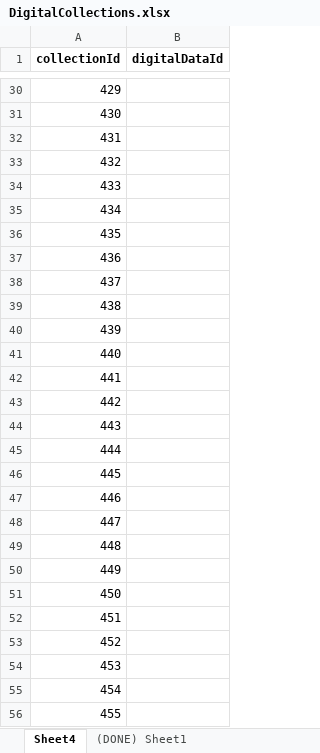
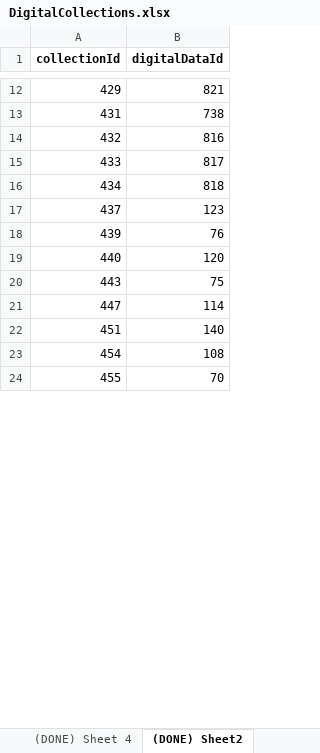
Before and after one commit to definayt/ARCHIVING, an Excel workbook: backend/DigitalCollections.xlsx, sheet (DONE) Sheet2, drawn as a sheet; only a part is shown, gaps mark what is left out; values as stored, in another font and other column widths than the file's, no borders; removed rows and columns are numbered as before the commit, all else as after; the diff covers the shown part only; the diff names each change by its address in the sheet, - before the commit and + after, or states it on an @@ line.

```diff
--- a/backend/DigitalCollections.xlsx (sheet (DONE) Sheet2)
+++ b/backend/DigitalCollections.xlsx (sheet (DONE) Sheet2)
-sheet tab: Sheet4
+sheet tab: (DONE) Sheet2
+sheet tab: (DONE) Sheet 4
-B12 (digitalDataId): (empty)
+B12 (digitalDataId): 821
-row 31: 430
-B13 (digitalDataId): (empty)
+B13 (digitalDataId): 738
-B14 (digitalDataId): (empty)
+B14 (digitalDataId): 816
-B15 (digitalDataId): (empty)
+B15 (digitalDataId): 817
-B16 (digitalDataId): (empty)
+B16 (digitalDataId): 818
-row 36: 435
-row 37: 436
-B17 (digitalDataId): (empty)
+B17 (digitalDataId): 123
-row 39: 438
-B18 (digitalDataId): (empty)
+B18 (digitalDataId): 76
-B19 (digitalDataId): (empty)
+B19 (digitalDataId): 120
-row 42: 441
-row 43: 442
-B20 (digitalDataId): (empty)
+B20 (digitalDataId): 75
-row 45: 444
-row 46: 445
-row 47: 446
-B21 (digitalDataId): (empty)
+B21 (digitalDataId): 114
-row 49: 448
-row 50: 449
-row 51: 450
-B22 (digitalDataId): (empty)
+B22 (digitalDataId): 140
-row 53: 452
-row 54: 453
-B23 (digitalDataId): (empty)
+B23 (digitalDataId): 108
-B24 (digitalDataId): (empty)
+B24 (digitalDataId): 70
```
Also changed, not shown: 3 added rows, 299 removed rows and 74 edited cells elsewhere in this sheet, other sheet tabs, backend/Arsip_IP_Buku.xlsx, 2 other files.
